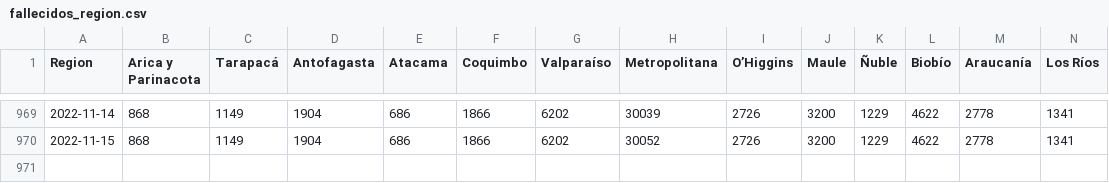
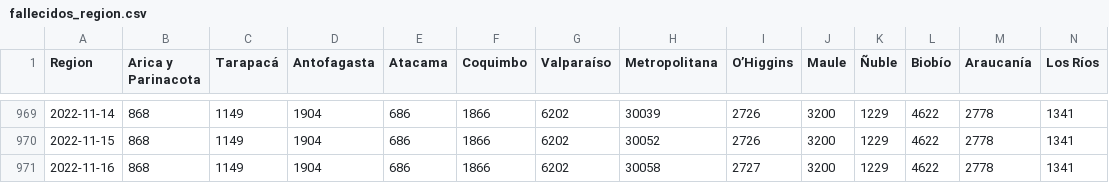
Before and after one commit to YachayData/visualizer, a CSV file: getData/fallecidos_region.csv, drawn as a sheet; only a part is shown, gaps mark what is left out; rows hold the shown columns only; the diff names each change by its address in the sheet, - before the commit and + after, or states it on an @@ line.

```diff
--- a/getData/fallecidos_region.csv
+++ b/getData/fallecidos_region.csv
+row 971: 2022-11-16 | 868 | 1149 | 1904 | 686 | 1866 | 6202 | 30058 | 2727 | 3200 | 1229 | 4622 | 2778 | 1341
```
Also changed, not shown: getData/casos_totales_region.csv, getData/pacientes_UCI.csv, 9 other files.
